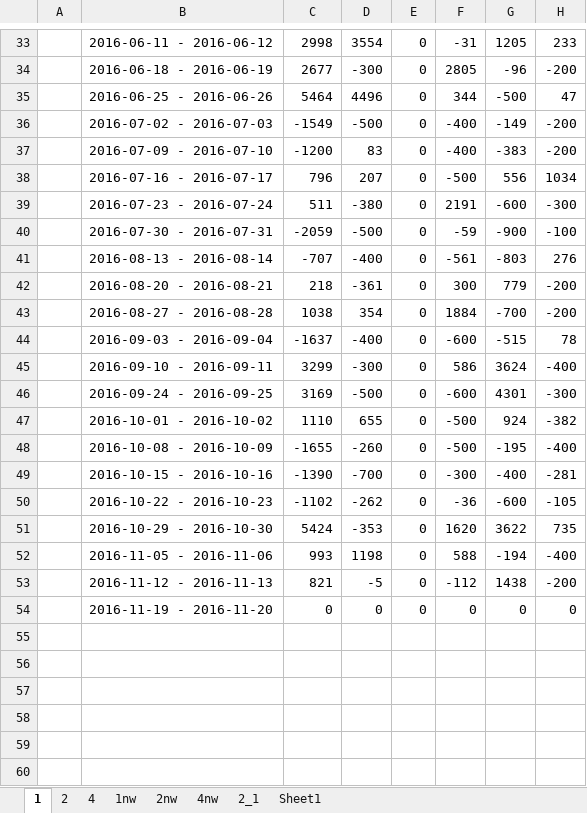
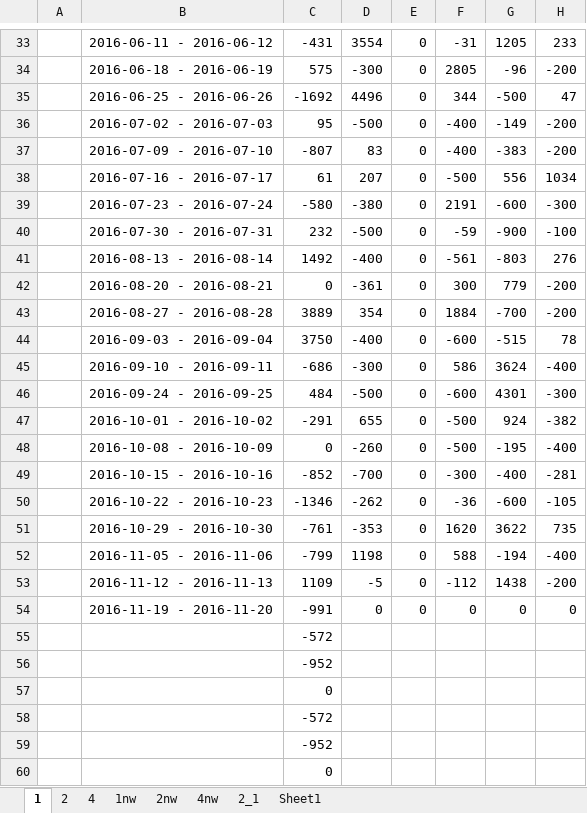
Before and after one commit to didw/kra, an Excel workbook: result/back_testing_m1.xlsx, sheet 1, drawn as a sheet; only a part is shown, gaps mark what is left out; values as stored, in another font and other column widths than the file's, no borders; conditional formats not drawn; rows hold the shown columns only; the diff covers the shown part only; the diff names each change by its address in the sheet, - before the commit and + after, or states it on an @@ line.

```diff
--- a/result/back_testing_m1.xlsx (sheet 1)
+++ b/result/back_testing_m1.xlsx (sheet 1)
-C33: 2998
+C33: -431
-C34: 2677
+C34: 575
-C35: 5464
+C35: -1692
-C36: -1549
+C36: 95
-C37: -1200
+C37: -807
-C38: 796
+C38: 61
-C39: 511
+C39: -580
-C40: -2059
+C40: 232
-C41: -707
+C41: 1492
-C42: 218
+C42: 0
-C43: 1038
+C43: 3889
-C44: -1637
+C44: 3750
-C45: 3299
+C45: -686
-C46: 3169
+C46: 484
-C47: 1110
+C47: -291
-C48: -1655
+C48: 0
-C49: -1390
+C49: -852
-C50: -1102
+C50: -1346
-C51: 5424
+C51: -761
-C52: 993
+C52: -799
-C53: 821
+C53: 1109
-C54: 0
+C54: -991
+row 55:  |  | -572
+row 56:  |  | -952
+row 57:  |  | 0
+row 58:  |  | -572
+row 59:  |  | -952
+row 60:  |  | 0
```
Also changed, not shown: 28 edited cells elsewhere in this sheet, sheet Sheet1, resources/data_summary.xlsx, result/201611.xlsx, 7 other files.
